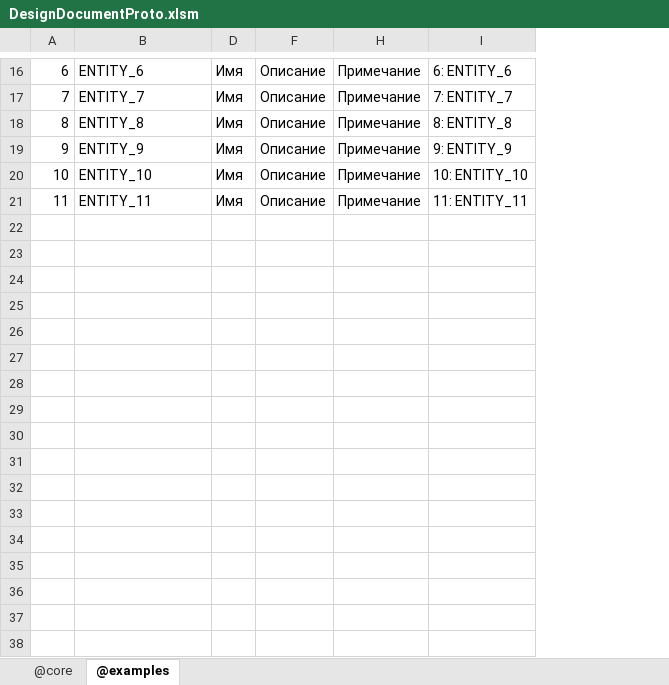
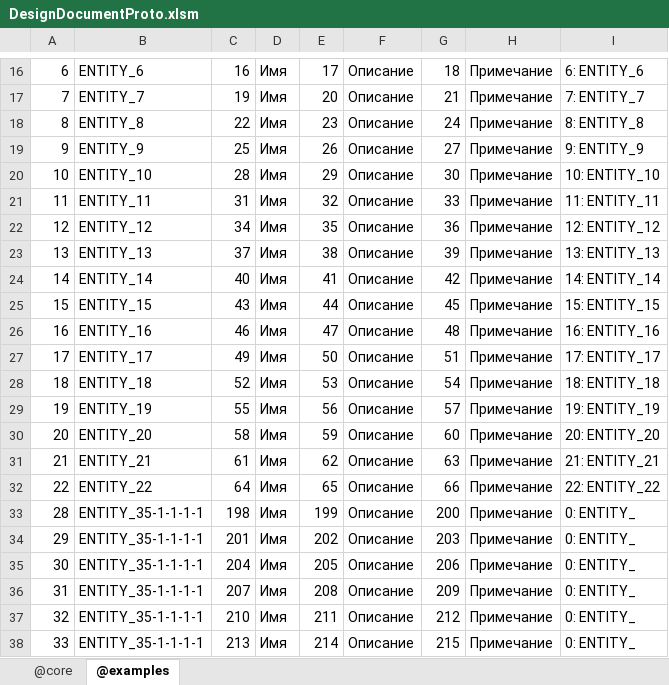
Before and after one commit to jacoby3210/cas-data-designer, an Excel workbook: dist/DesignDocumentProto.xlsm, sheet @examples, drawn as a sheet; only a part is shown, gaps mark what is left out; values as stored, in another font and other column widths than the file's, no borders; table styles not drawn; the diff covers the shown part only; the diff names each change by its address in the sheet, - before the commit and + after, or states it on an @@ line.

Commit message:
update: dist\DesignDocumentProto.xlsm - redesign Function AddRows, add Sub ButtonMultiple

```diff
--- a/dist/DesignDocumentProto.xlsm (sheet @examples)
+++ b/dist/DesignDocumentProto.xlsm (sheet @examples)
@@ column C unhidden, rows 16-21: 16 | 19 | 22 | 25 | 28 | 31 @@
@@ column E unhidden, rows 16-21: 17 | 20 | 23 | 26 | 29 | 32 @@
@@ column G unhidden, rows 16-21: 18 | 21 | 24 | 27 | 30 | 33 @@
+row 22: 12 | ENTITY_12 | 34 | Имя | 35 | Описание | 36 | Примечание | 12: ENTITY_12
+row 23: 13 | ENTITY_13 | 37 | Имя | 38 | Описание | 39 | Примечание | 13: ENTITY_13
+row 24: 14 | ENTITY_14 | 40 | Имя | 41 | Описание | 42 | Примечание | 14: ENTITY_14
+row 25: 15 | ENTITY_15 | 43 | Имя | 44 | Описание | 45 | Примечание | 15: ENTITY_15
+row 26: 16 | ENTITY_16 | 46 | Имя | 47 | Описание | 48 | Примечание | 16: ENTITY_16
+row 27: 17 | ENTITY_17 | 49 | Имя | 50 | Описание | 51 | Примечание | 17: ENTITY_17
+row 28: 18 | ENTITY_18 | 52 | Имя | 53 | Описание | 54 | Примечание | 18: ENTITY_18
+row 29: 19 | ENTITY_19 | 55 | Имя | 56 | Описание | 57 | Примечание | 19: ENTITY_19
+row 30: 20 | ENTITY_20 | 58 | Имя | 59 | Описание | 60 | Примечание | 20: ENTITY_20
+row 31: 21 | ENTITY_21 | 61 | Имя | 62 | Описание | 63 | Примечание | 21: ENTITY_21
+row 32: 22 | ENTITY_22 | 64 | Имя | 65 | Описание | 66 | Примечание | 22: ENTITY_22
+row 33: 28 | ENTITY_35-1-1-1-1 | 198 | Имя | 199 | Описание | 200 | Примечание | 0: ENTITY_
+row 34: 29 | ENTITY_35-1-1-1-1 | 201 | Имя | 202 | Описание | 203 | Примечание | 0: ENTITY_
+row 35: 30 | ENTITY_35-1-1-1-1 | 204 | Имя | 205 | Описание | 206 | Примечание | 0: ENTITY_
+row 36: 31 | ENTITY_35-1-1-1-1 | 207 | Имя | 208 | Описание | 209 | Примечание | 0: ENTITY_
+row 37: 32 | ENTITY_35-1-1-1-1 | 210 | Имя | 211 | Описание | 212 | Примечание | 0: ENTITY_
+row 38: 33 | ENTITY_35-1-1-1-1 | 213 | Имя | 214 | Описание | 215 | Примечание | 0: ENTITY_
```
Also changed, not shown: 12 edited cells elsewhere in this sheet, sheet @core, formulas that keep their value, hidden cells.
